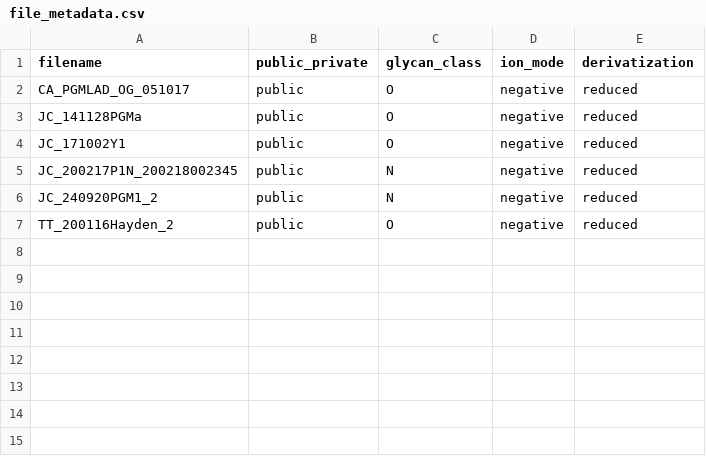
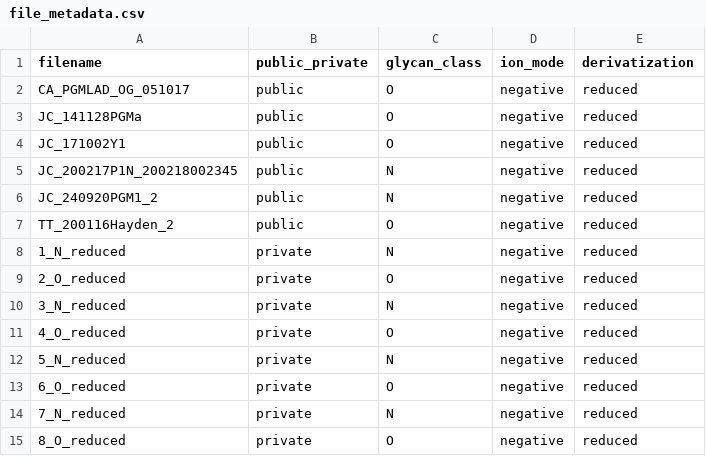
Before and after one commit to BojarLab/GlycoGauntlet, a CSV file: data/file_metadata.csv, drawn as a sheet; the diff names each change by its address in the sheet, - before the commit and + after, or states it on an @@ line.

```diff
--- a/data/file_metadata.csv
+++ b/data/file_metadata.csv
+row 8: 1_N_reduced | private | N | negative | reduced
+row 9: 2_O_reduced | private | O | negative | reduced
+row 10: 3_N_reduced | private | N | negative | reduced
+row 11: 4_O_reduced | private | O | negative | reduced
+row 12: 5_N_reduced | private | N | negative | reduced
+row 13: 6_O_reduced | private | O | negative | reduced
+row 14: 7_N_reduced | private | N | negative | reduced
+row 15: 8_O_reduced | private | O | negative | reduced
```
Also changed, not shown: 1 other file.
